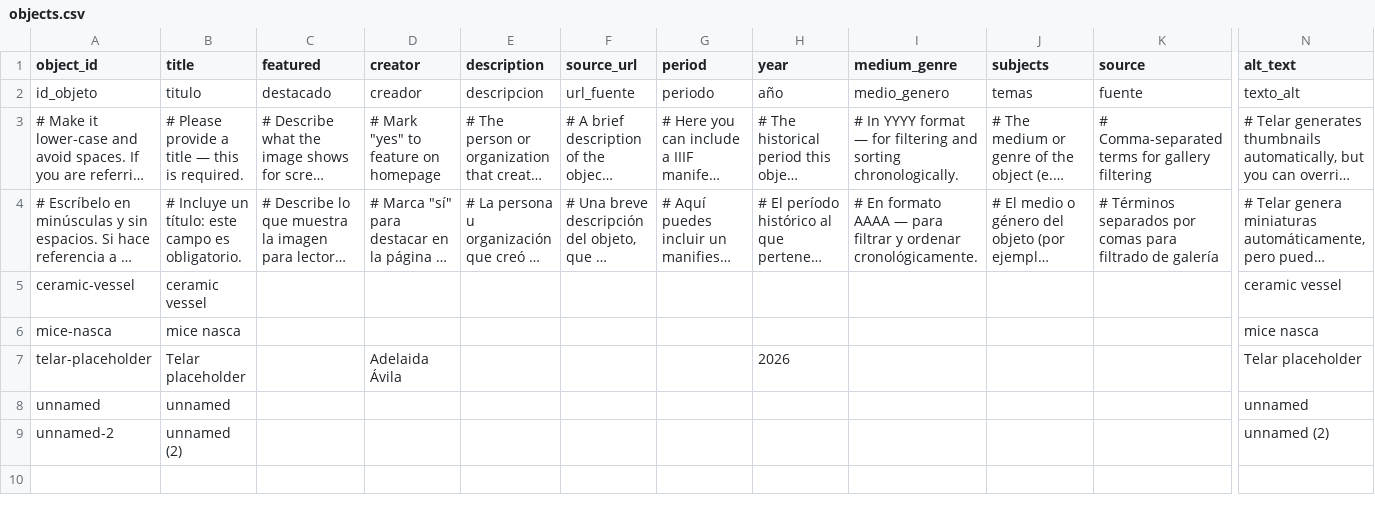
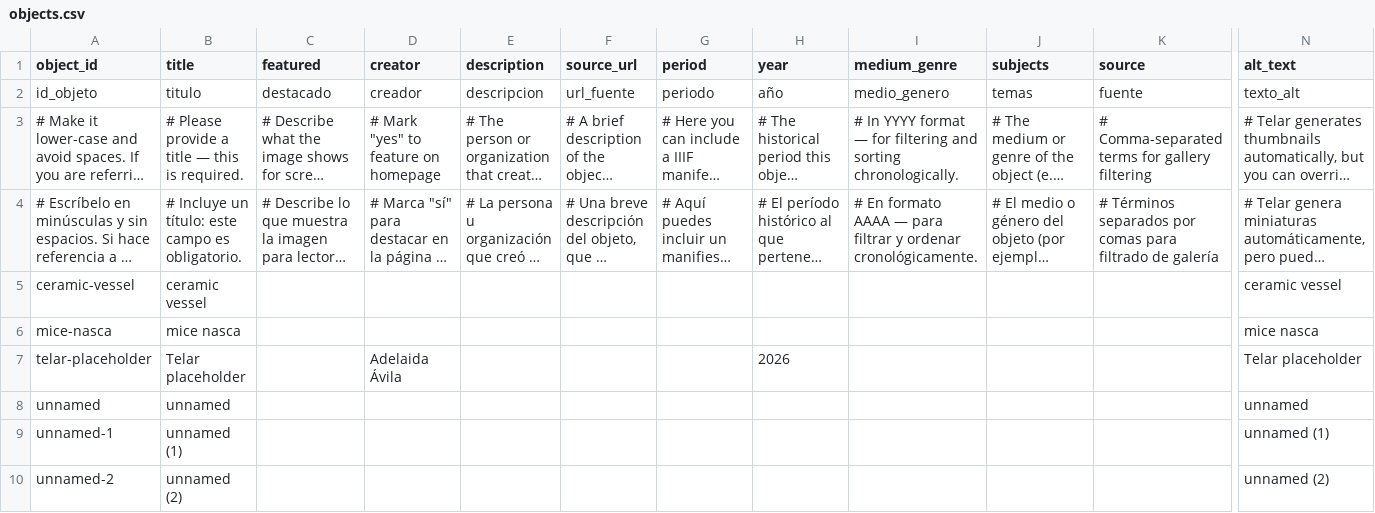
Before and after one commit to ardenono-png/nazcaceramicvessel, a CSV file: telar-content/spreadsheets/objects.csv, drawn as a sheet; only a part is shown, gaps mark what is left out; long unchanged cells end in …; rows hold the shown columns only; the diff names each change by its address in the sheet, - before the commit and + after, or states it on an @@ line.

Commit message:
Add unnamed-1 via Telar Compositor [skip ci]

```diff
--- a/telar-content/spreadsheets/objects.csv
+++ b/telar-content/spreadsheets/objects.csv
+row 9: unnamed-1 | unnamed (1) |  |  |  |  |  |  |  |  |  | unnamed (1)
```
Also changed, not shown: 1 other file.
